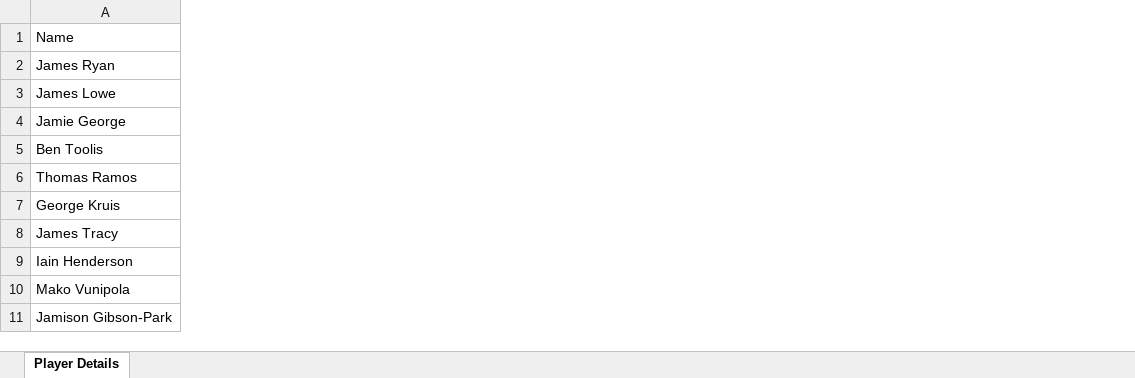
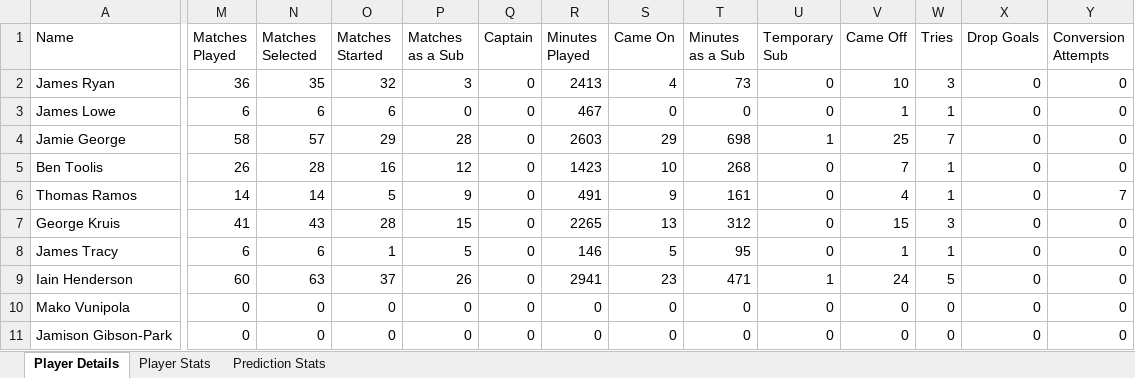
Before and after one commit to Ranul00/DreamXV, an Excel workbook: Backend/Players.xlsx, sheet Player Details, drawn as a sheet; only a part is shown, gaps mark what is left out; values as stored, in another font and other column widths than the file's, no borders; the diff covers the shown part only; the diff names each change by its address in the sheet, - before the commit and + after, or states it on an @@ line.

```diff
--- a/Backend/Players.xlsx (sheet Player Details)
+++ b/Backend/Players.xlsx (sheet Player Details)
+sheet tab: Player Stats
+sheet tab: Prediction Stats
+column M (Matches Played), rows 2-11: 36 | 6 | 58 | 26 | 14 | 41 | 6 | 60 | 0 | 0
+column N (Matches Selected), rows 2-11: 35 | 6 | 57 | 28 | 14 | 43 | 6 | 63 | 0 | 0
+column O (Matches Started), rows 2-11: 32 | 6 | 29 | 16 | 5 | 28 | 1 | 37 | 0 | 0
+column P (Matches as a Sub), rows 2-11: 3 | 0 | 28 | 12 | 9 | 15 | 5 | 26 | 0 | 0
+column Q (Captain), rows 2-11: all 0
+column R (Minutes Played), rows 2-11: 2413 | 467 | 2603 | 1423 | 491 | 2265 | 146 | 2941 | 0 | 0
+column S (Came On), rows 2-11: 4 | 0 | 29 | 10 | 9 | 13 | 5 | 23 | 0 | 0
+column T (Minutes as a Sub), rows 2-11: 73 | 0 | 698 | 268 | 161 | 312 | 95 | 471 | 0 | 0
+column U (Temporary Sub), rows 2-11: 0 | 0 | 1 | 0 | 0 | 0 | 0 | 1 | 0 | 0
+column V (Came Off), rows 2-11: 10 | 1 | 25 | 7 | 4 | 15 | 1 | 24 | 0 | 0
+column W (Tries), rows 2-11: 3 | 1 | 7 | 1 | 1 | 3 | 1 | 5 | 0 | 0
+column X (Drop Goals), rows 2-11: all 0
+column Y (Conversion Attempts), rows 2-11: 0 | 0 | 0 | 0 | 7 | 0 | 0 | 0 | 0 | 0
```
Also changed, not shown: 9 added columns elsewhere in this sheet, 4 other files.
